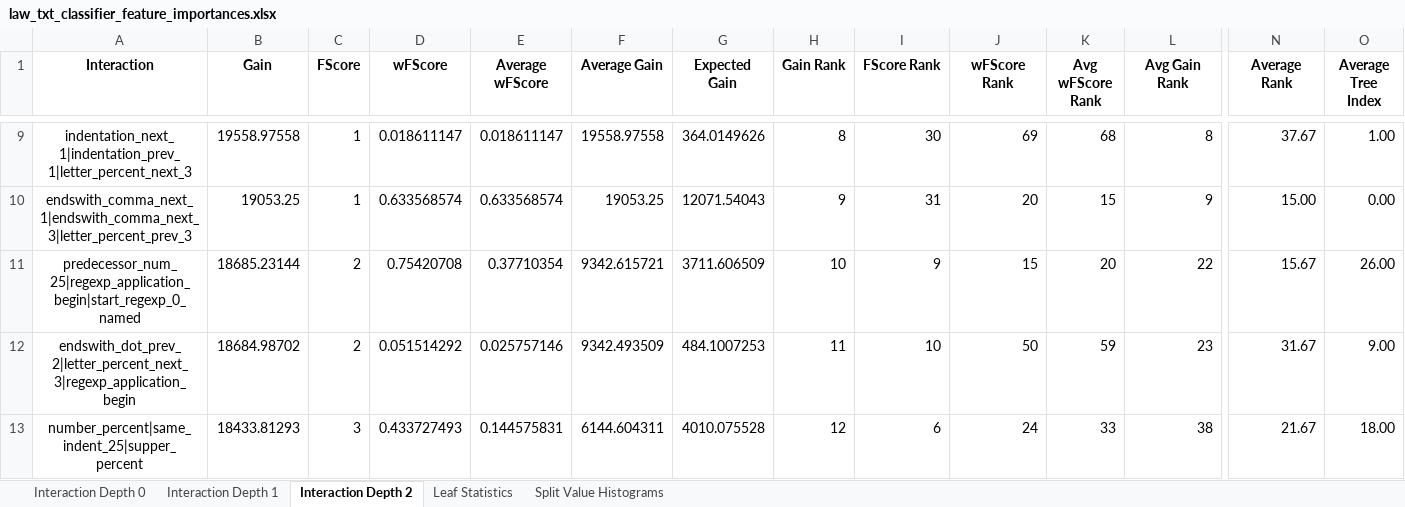
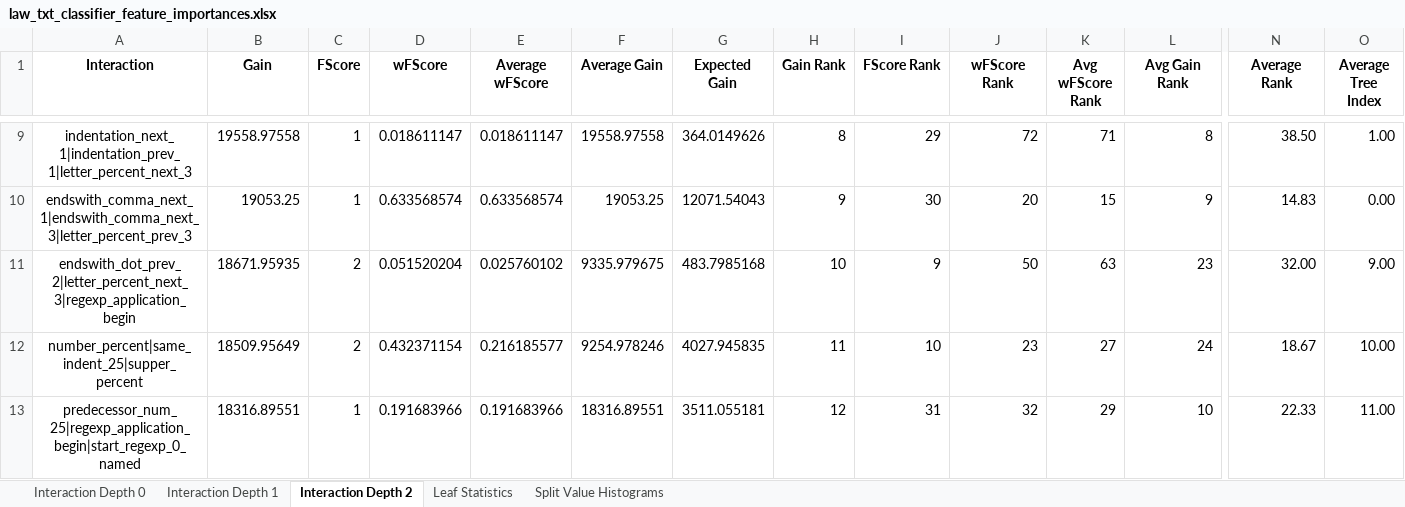
Before and after one commit to ispras/dedoc, an Excel workbook: resources/feature_importances/law_txt_classifier_feature_importances.xlsx, sheet Interaction Depth 2, drawn as a sheet; only a part is shown, gaps mark what is left out; values as stored, in another font and other column widths than the file's, no borders; removed rows and columns are numbered as before the commit, all else as after; rows hold the shown columns only; the diff covers the shown part only; the diff names each change by its address in the sheet, - before the commit and + after, or states it on an @@ line.

```diff
--- a/resources/feature_importances/law_txt_classifier_feature_importances.xlsx (sheet Interaction Depth 2)
+++ b/resources/feature_importances/law_txt_classifier_feature_importances.xlsx (sheet Interaction Depth 2)
-I9 (FScore Rank): 30
+I9 (FScore Rank): 29
-J9 (wFScore Rank): 69
+J9 (wFScore Rank): 72
-K9 (Avg wFScore Rank): 68
+K9 (Avg wFScore Rank): 71
-N9 (Average Rank): 37.67
+N9 (Average Rank): 38.50
-I10 (FScore Rank): 31
+I10 (FScore Rank): 30
-N10 (Average Rank): 15.00
+N10 (Average Rank): 14.83
-row 11: predecessor_num_25|regexp_application_begin|start_regexp_0_named | 18685.23144 | 2 | 0.75420708 | 0.37710354 | 9342.615721 | 3711.606509 | 10 | 9 | 15 | 20 | 22 | 15.67 | 26.00
-B11 (Gain): 18684.98702
+B11 (Gain): 18671.95935
-D11 (wFScore): 0.051514292
+D11 (wFScore): 0.051520204
-E11 (Average wFScore): 0.025757146
+E11 (Average wFScore): 0.025760102
-F11 (Average Gain): 9342.493509
+F11 (Average Gain): 9335.979675
-G11 (Expected Gain): 484.1007253
+G11 (Expected Gain): 483.7985168
-H11 (Gain Rank): 11
+H11 (Gain Rank): 10
-I11 (FScore Rank): 10
+I11 (FScore Rank): 9
-K11 (Avg wFScore Rank): 59
+K11 (Avg wFScore Rank): 63
-N11 (Average Rank): 31.67
+N11 (Average Rank): 32.00
-B12 (Gain): 18433.81293
+B12 (Gain): 18509.95649
-C12 (FScore): 3
+C12 (FScore): 2
-D12 (wFScore): 0.433727493
+D12 (wFScore): 0.432371154
-E12 (Average wFScore): 0.144575831
+E12 (Average wFScore): 0.216185577
-F12 (Average Gain): 6144.604311
+F12 (Average Gain): 9254.978246
-G12 (Expected Gain): 4010.075528
+G12 (Expected Gain): 4027.945835
-H12 (Gain Rank): 12
+H12 (Gain Rank): 11
-I12 (FScore Rank): 6
+I12 (FScore Rank): 10
-J12 (wFScore Rank): 24
+J12 (wFScore Rank): 23
-K12 (Avg wFScore Rank): 33
+K12 (Avg wFScore Rank): 27
-L12 (Avg Gain Rank): 38
+L12 (Avg Gain Rank): 24
-N12 (Average Rank): 21.67
+N12 (Average Rank): 18.67
-O12 (Average Tree Index): 18.00
+O12 (Average Tree Index): 10.00
+row 13: predecessor_num_25|regexp_application_begin|start_regexp_0_named | 18316.89551 | 1 | 0.191683966 | 0.191683966 | 18316.89551 | 3511.055181 | 12 | 31 | 32 | 29 | 10 | 22.33 | 11.00
```
Also changed, not shown: 18 added rows, 18 removed rows and 612 edited cells elsewhere in this sheet, sheet Interaction Depth 0, sheet Interaction Depth 1, sheet Split Value Histograms, sheet Leaf Statistics, resources/feature_importances/diploma_classifier_feature_importances.xlsx, resources/feature_importances/txtlayer_classifier_feature_importances.xlsx, 52 other files.
